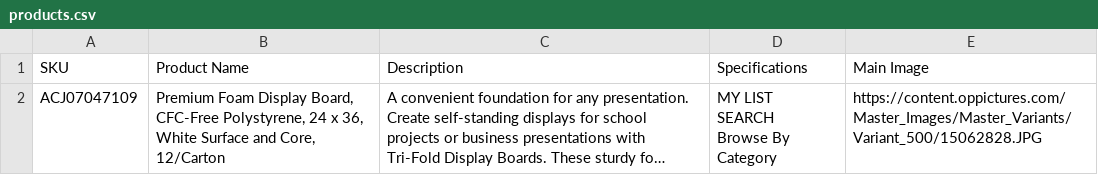
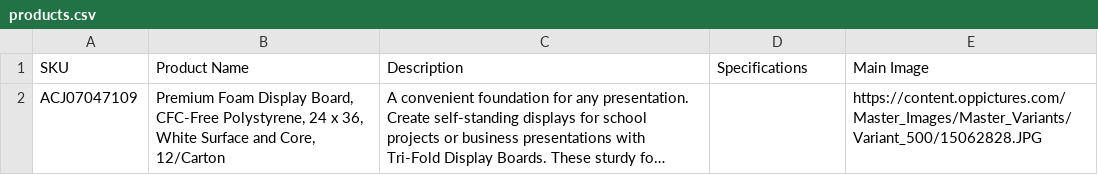
Before and after one commit to gkaim2005/BiggestBook-Scraper, a CSV file: products.csv, drawn as a sheet; long unchanged cells end in …; ↵ is a line break in a cell; the diff names each change by its address in the sheet, - before the commit and + after, or states it on an @@ line.

Commit message:
modified:   info_finder.py 	modified:   products.csv

```diff
--- a/products.csv
+++ b/products.csv
-D2 (Specifications): MY LIST ↵ SEARCH ↵ Browse By Category
+D2 (Specifications): (empty)
```
Also changed, not shown: 1 other file.
